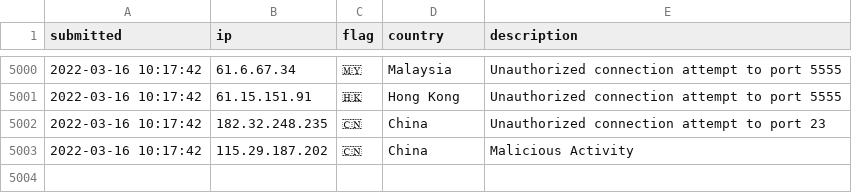
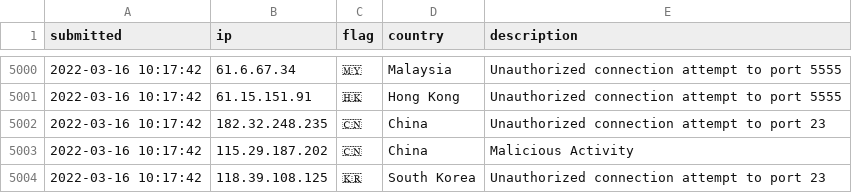
Before and after one commit to tesla-consulting/ioc-list, a CSV file: iplist.csv, drawn as a sheet; only a part is shown, gaps mark what is left out.

Commit message:
New IoC pushed.

```diff
--- a/iplist.csv
+++ b/iplist.csv
@@ -5003 +5003,2 @@ submitted, ip, flag, country, description
 2022-03-16 10:17:42, 115.29.187.202, 🇨🇳, China, Malicious Activity
+2022-03-16 10:17:42, 118.39.108.125, 🇰🇷, South Korea, Unauthorized connection attempt to port 23
```
